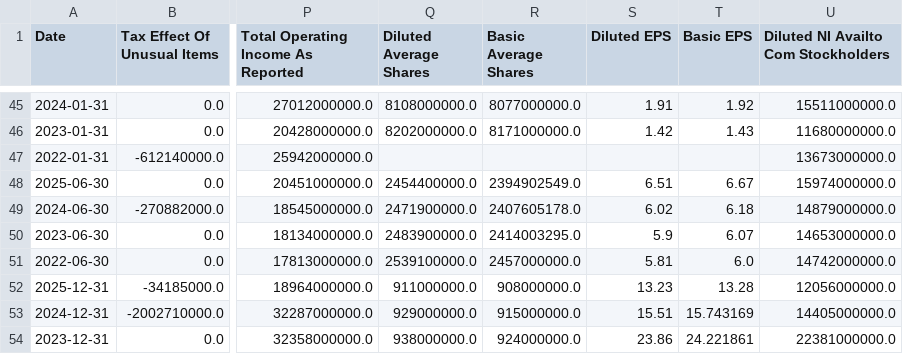
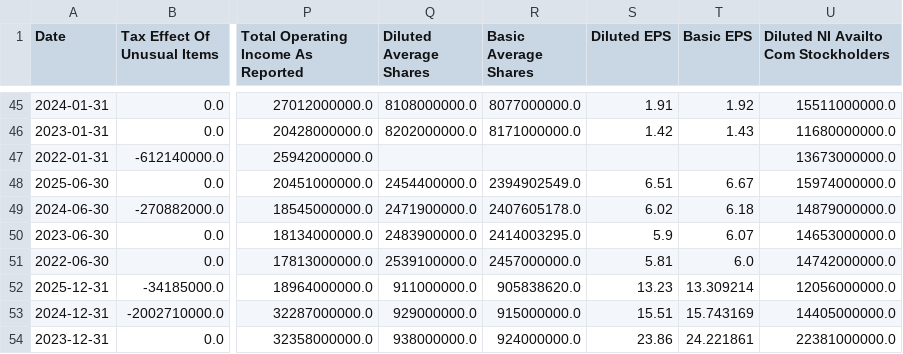
Before and after one commit to laihoangson/financial-analytic, a CSV file: data/raw/raw_financials.csv, drawn as a sheet; only a part is shown, gaps mark what is left out; the diff names each change by its address in the sheet, - before the commit and + after, or states it on an @@ line.

```diff
--- a/data/raw/raw_financials.csv
+++ b/data/raw/raw_financials.csv
-R52 (Basic Average Shares): 908000000.0
+R52 (Basic Average Shares): 905838620.0
-T52 (Basic EPS): 13.28
+T52 (Basic EPS): 13.309214
```
Also changed, not shown: data/cleaned/financial_statements.csv, 2 other files.
